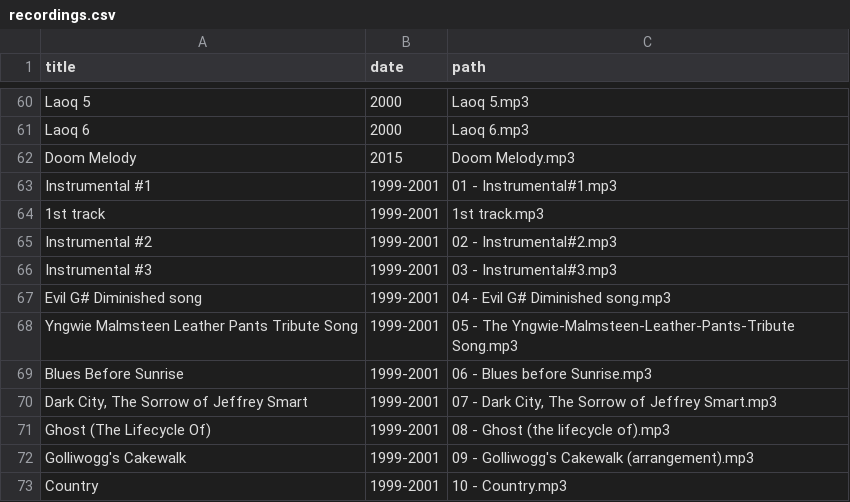
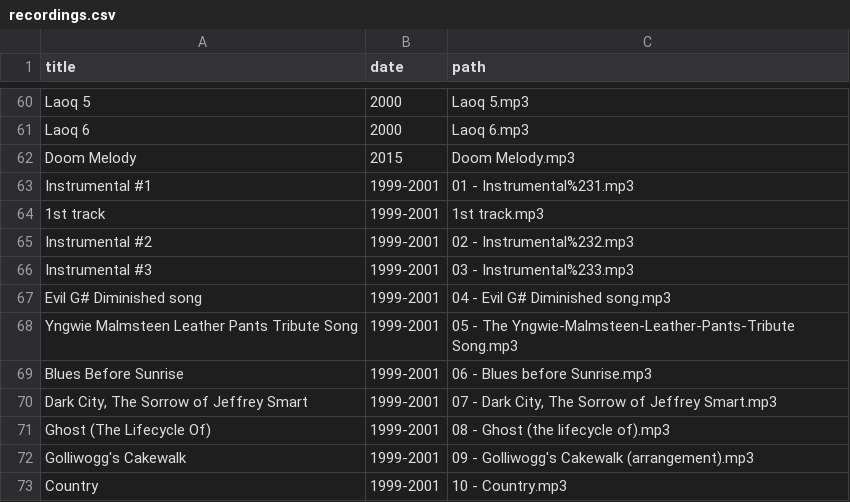
Before and after one commit to craigles/music, a CSV file: _data/recordings.csv, drawn as a sheet; only a part is shown, gaps mark what is left out.

Commit message:
Update recordings.csv

```diff
--- a/_data/recordings.csv
+++ b/_data/recordings.csv
@@ -62,6 +62,6 @@ Laoq 6,2000,Laoq 6.mp3
 Doom Melody,2015,Doom Melody.mp3
-Instrumental #1,1999-2001,01 - Instrumental#1.mp3
+Instrumental #1,1999-2001,01 - Instrumental%231.mp3
 1st track,1999-2001,1st track.mp3
-Instrumental #2,1999-2001,02 - Instrumental#2.mp3
-Instrumental #3,1999-2001,03 - Instrumental#3.mp3
+Instrumental #2,1999-2001,02 - Instrumental%232.mp3
+Instrumental #3,1999-2001,03 - Instrumental%233.mp3
 Evil G# Diminished song,1999-2001,04 - Evil G# Diminished song.mp3
```
